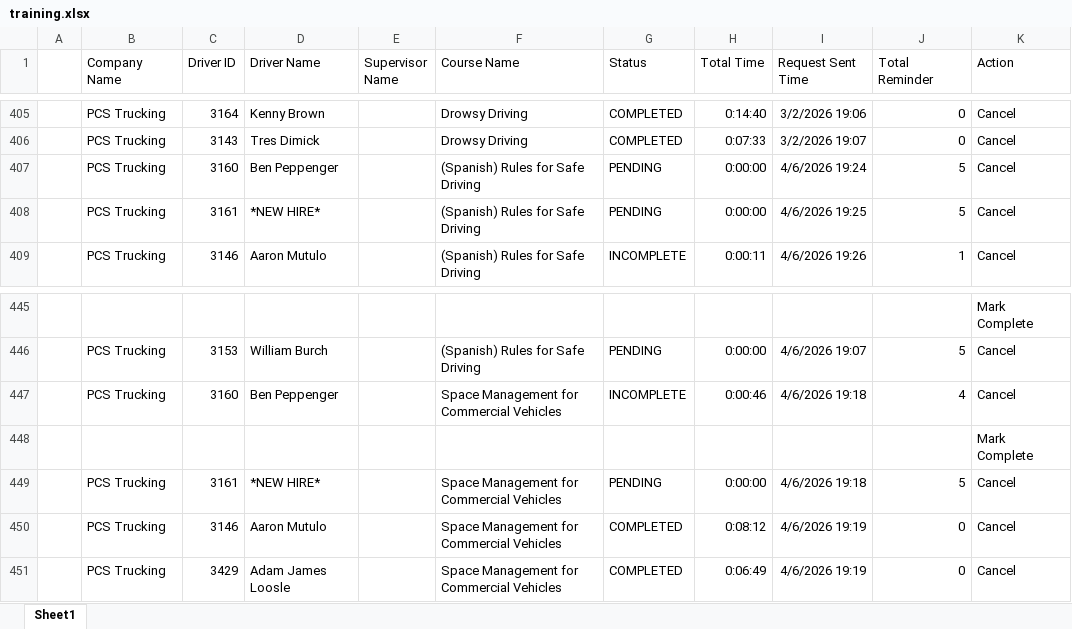
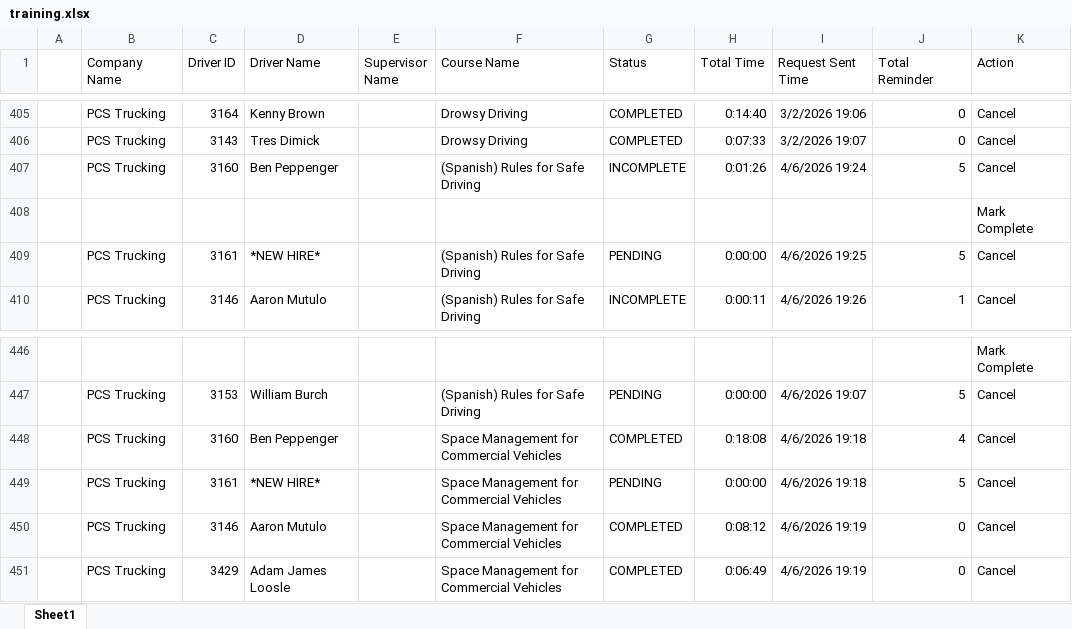
Before and after one commit to jmullins-DEN/PCS-Trucking, an Excel workbook: training.xlsx, sheet Sheet1, drawn as a sheet; only a part is shown, gaps mark what is left out; values as stored, in another font and other column widths than the file's, no borders; addresses are those after the commit; the diff covers the shown part only; the diff names each change by its address in the sheet, - before the commit and + after, or states it on an @@ line.

```diff
--- a/training.xlsx (sheet Sheet1)
+++ b/training.xlsx (sheet Sheet1)
-G407 (Status): PENDING
+G407 (Status): INCOMPLETE
-H407 (Total Time): 0:00:00
+H407 (Total Time): 0:01:26
@@ row 448 moved to row 408: Mark Complete @@
-G448 (Status): INCOMPLETE
+G448 (Status): COMPLETED
-H448 (Total Time): 0:00:46
+H448 (Total Time): 0:18:08
```
Also changed, not shown: 2 added rows and 21 edited cells elsewhere in this sheet, camera_events.xlsx.
